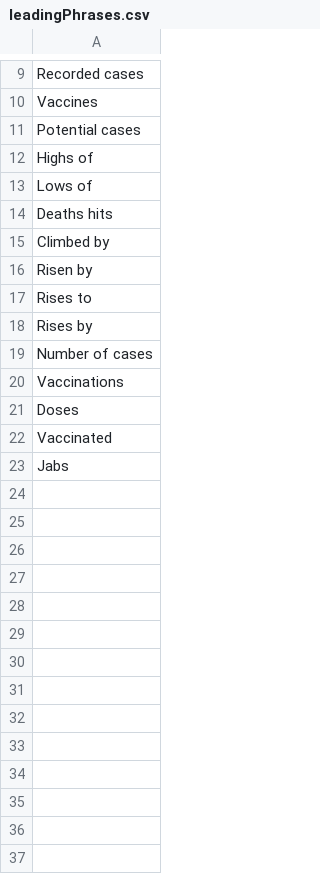
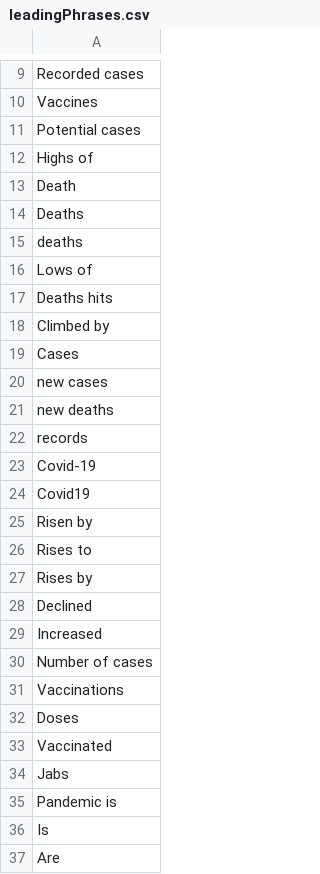
Before and after one commit to OllieMilky/PivotalData, a CSV file: leadingPhrases.csv, drawn as a sheet; only a part is shown, gaps mark what is left out.

```diff
--- a/leadingPhrases.csv
+++ b/leadingPhrases.csv
@@ -12,2 +12,5 @@ Potential cases
 Highs of
+Death
+Deaths
+deaths
 Lows of
@@ -15,2 +18,8 @@ Deaths hits
 Climbed by
+Cases
+new cases
+new deaths
+records
+Covid-19
+Covid19
 Risen by
@@ -18,2 +27,4 @@ Rises to
 Rises by
+Declined
+Increased
 Number of cases
@@ -23 +34,4 @@ Vaccinated
 Jabs
+Pandemic is
+Is
+Are
```
Also changed, not shown: 5 other files.
